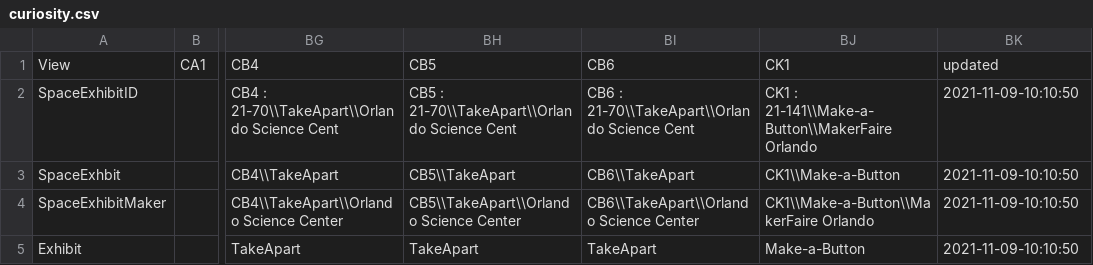
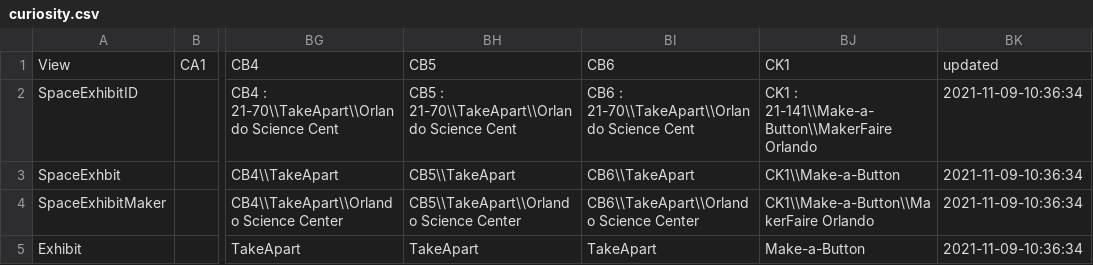
Before and after one commit to raster/mfo-static-website, a CSV file: _python/curiosity.csv, drawn as a sheet; only a part is shown, gaps mark what is left out; the diff names each change by its address in the sheet, - before the commit and + after, or states it on an @@ line.

```diff
--- a/_python/curiosity.csv
+++ b/_python/curiosity.csv
-BK2:BK5: 2021-11-09-10:10:50
+BK2:BK5: 2021-11-09-10:36:34
```
Also changed, not shown: _python/opportunity.csv, _python/spirit.csv, 4 other files.
